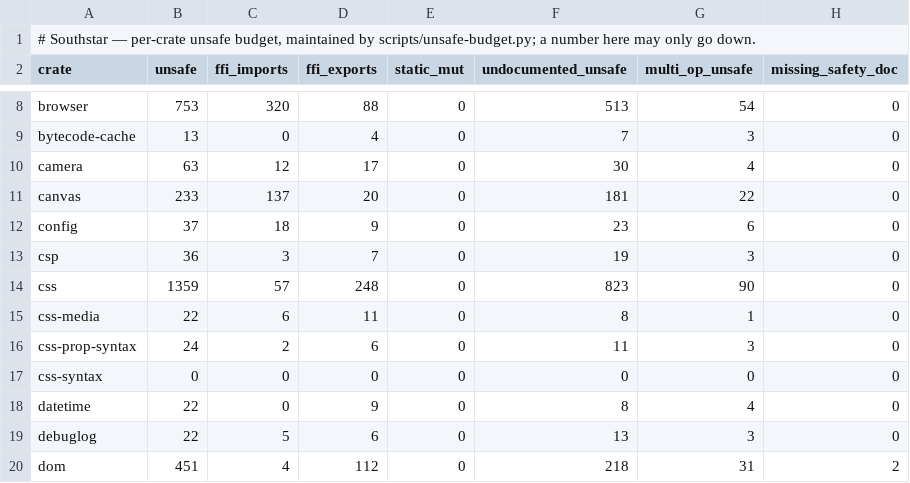
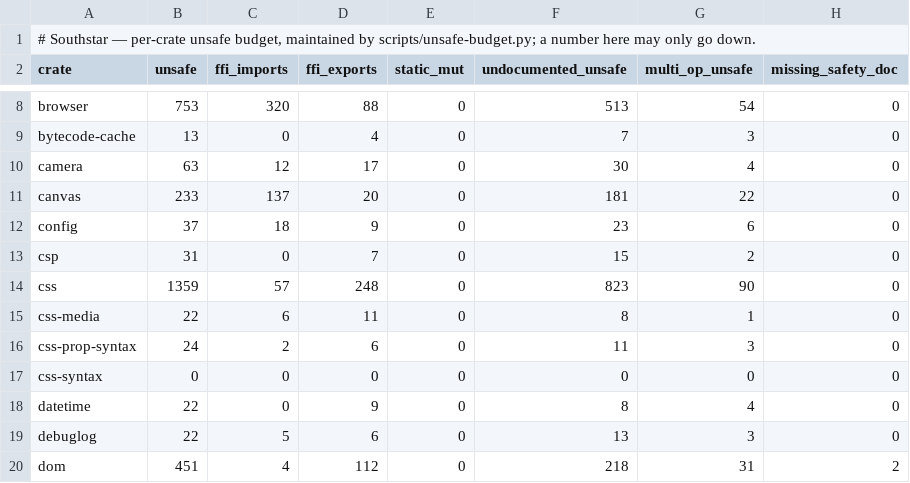
Before and after one commit to nordstjernen-web/southstar-browser, a TSV file: rust/unsafe-budget.tsv, drawn as a sheet; only a part is shown, gaps mark what is left out.

```diff
--- a/rust/unsafe-budget.tsv
+++ b/rust/unsafe-budget.tsv
@@ -12,3 +12,3 @@ canvas	233	137	20	0	181	22	0
 config	37	18	9	0	23	6	0
-csp	36	3	7	0	19	3	0
+csp	31	0	7	0	15	2	0
 css	1359	57	248	0	823	90	0
```
Also changed, not shown: 5 other files.
